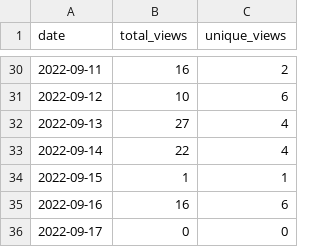
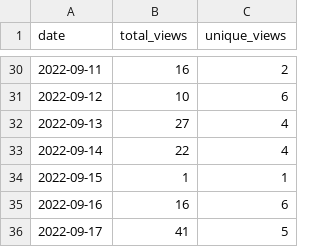
Before and after one commit to wumphlett/COMP-3220, a CSV file: .traffic/views.csv, drawn as a sheet; only a part is shown, gaps mark what is left out.

Commit message:
Updating repository traffic

```diff
--- a/.traffic/views.csv
+++ b/.traffic/views.csv
@@ -35,2 +35,2 @@ date,total_views,unique_views
 2022-09-16,16,6
-2022-09-17,0,0
+2022-09-17,41,5
```
Also changed, not shown: .traffic/clones.csv, 3 other files.
